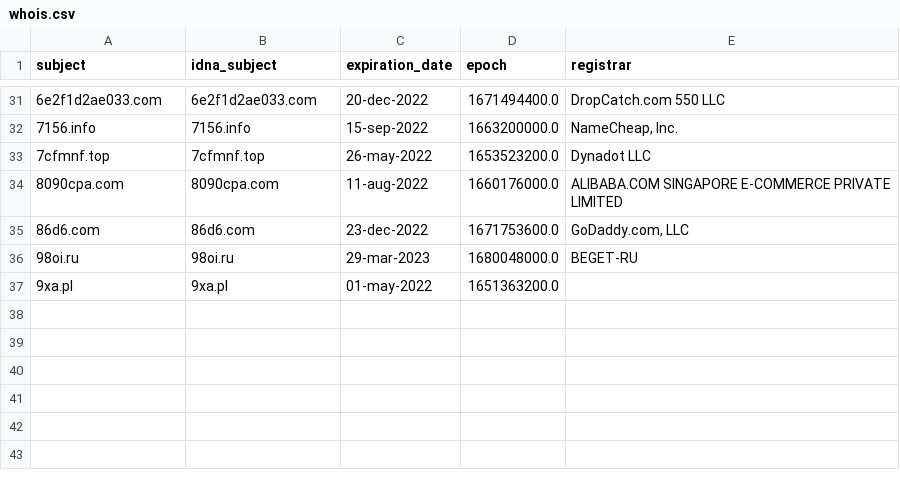
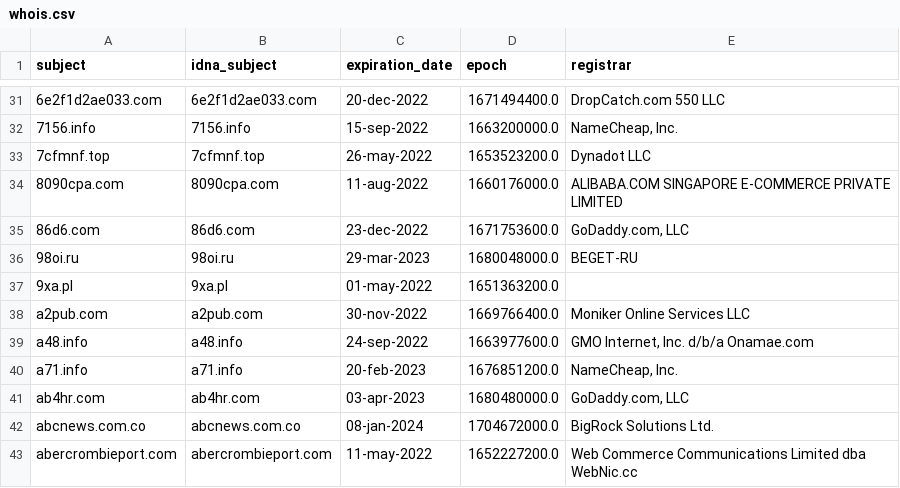
Before and after one commit to Ultimate-Hosts-Blacklist/Wiggum27_Blockers, a CSV file: .pyfunceble/whois.csv, drawn as a sheet; only a part is shown, gaps mark what is left out; the diff names each change by its address in the sheet, - before the commit and + after, or states it on an @@ line.

```diff
--- a/.pyfunceble/whois.csv
+++ b/.pyfunceble/whois.csv
+row 38: a2pub.com | a2pub.com | 30-nov-2022 | 1669766400.0 | Moniker Online Services LLC
+row 39: a48.info | a48.info | 24-sep-2022 | 1663977600.0 | GMO Internet, Inc. d/b/a Onamae.com
+row 40: a71.info | a71.info | 20-feb-2023 | 1676851200.0 | NameCheap, Inc.
+row 41: ab4hr.com | ab4hr.com | 03-apr-2023 | 1680480000.0 | GoDaddy.com, LLC
+row 42: abcnews.com.co | abcnews.com.co | 08-jan-2024 | 1704672000.0 | BigRock Solutions Ltd.
+row 43: abercrombieport.com | abercrombieport.com | 11-may-2022 | 1652227200.0 | Web Commerce Communications Limited dba WebNic.cc
```
Also changed, not shown: 16 other files.
